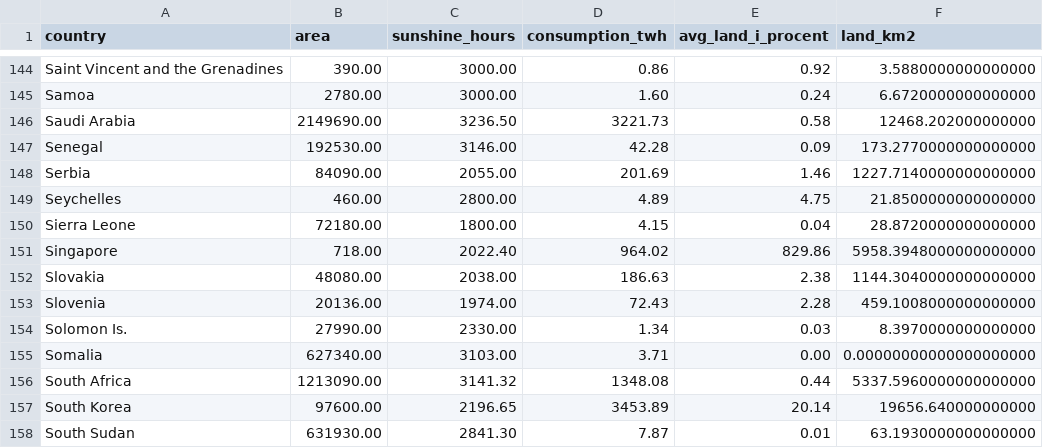
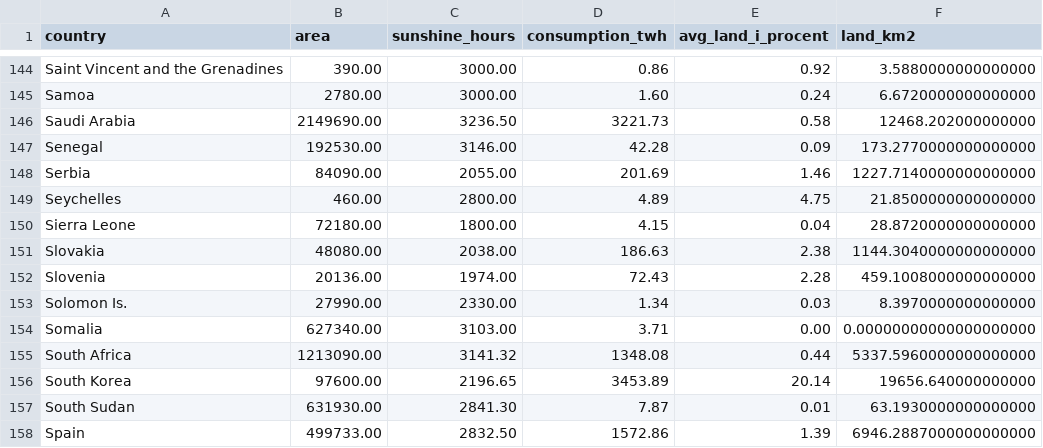
Before and after one commit to lukassloth/Group-the-whop, a CSV file: db/samlet_data.csv, drawn as a sheet; only a part is shown, gaps mark what is left out; the shorter side is filled out with more unchanged rows.

```diff
--- a/db/samlet_data.csv
+++ b/db/samlet_data.csv
@@ -150,3 +150,2 @@
 "Sierra Leone",72180.00,1800.00,4.15,0.04,28.8720000000000000
-"Singapore",718.00,2022.40,964.02,829.86,5958.3948000000000000
 "Slovakia",48080.00,2038.00,186.63,2.38,1144.3040000000000000
```
Also changed, not shown: 2 other files.
